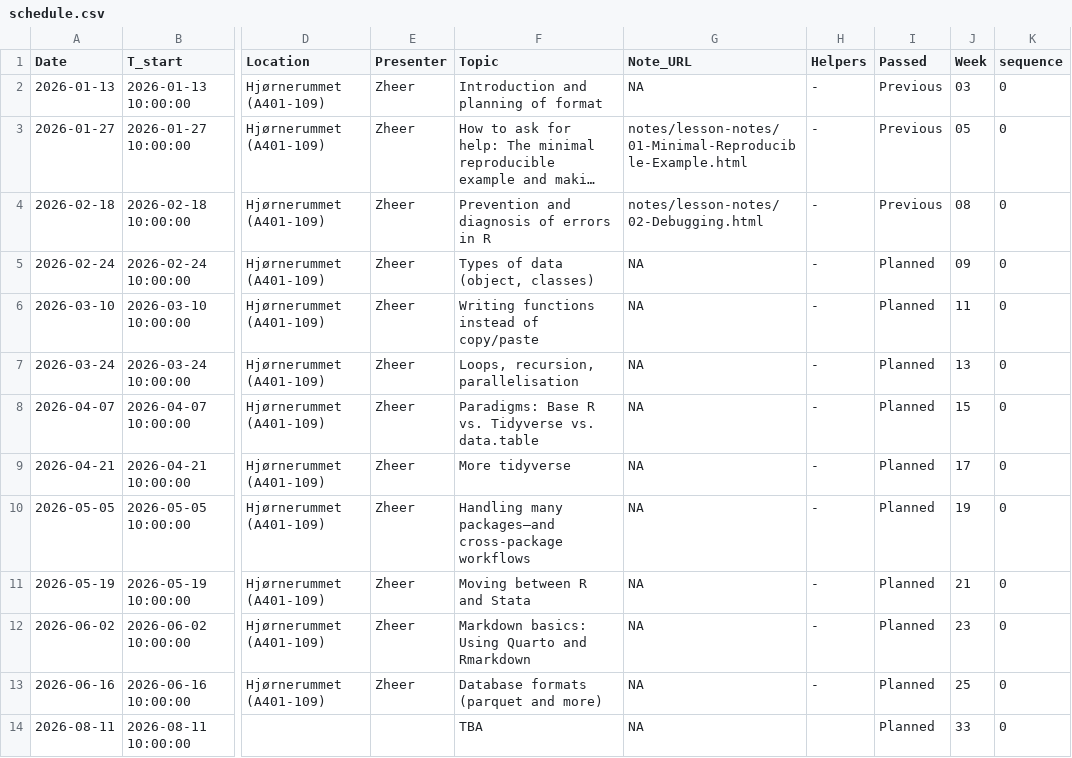
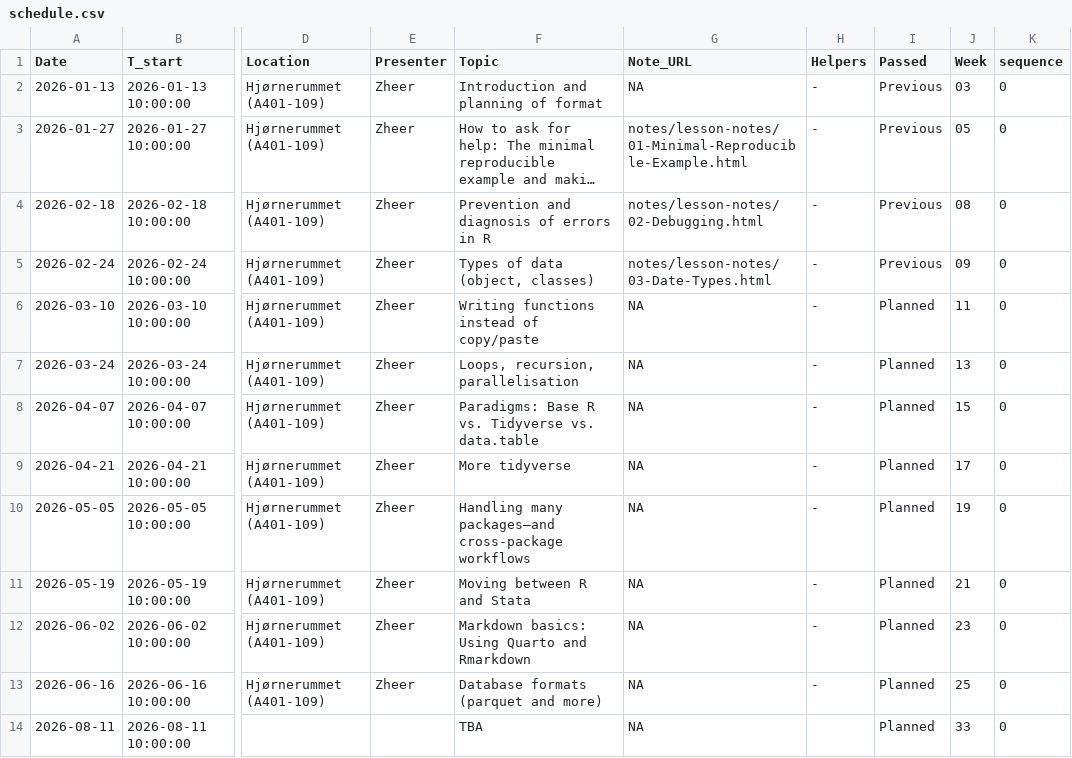
Before and after one commit to zheer-kejlberg/R-coding-cafe, a CSV file: schedule.csv, drawn as a sheet; only a part is shown, gaps mark what is left out; long unchanged cells end in …; the diff names each change by its address in the sheet, - before the commit and + after, or states it on an @@ line.

```diff
--- a/schedule.csv
+++ b/schedule.csv
-G5 (Note_URL): NA
+G5 (Note_URL): notes/lesson-notes/03-Date-Types.html
-I5 (Passed): Planned
+I5 (Passed): Previous
```
Also changed, not shown: 11 other files.
